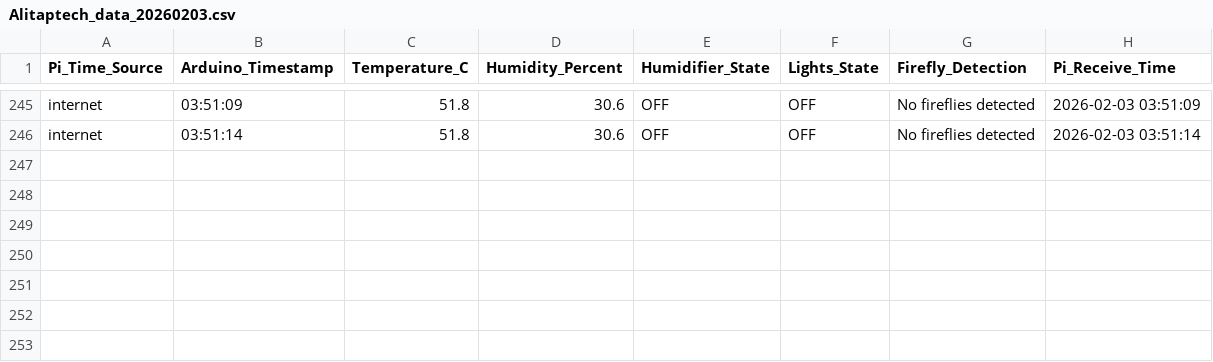
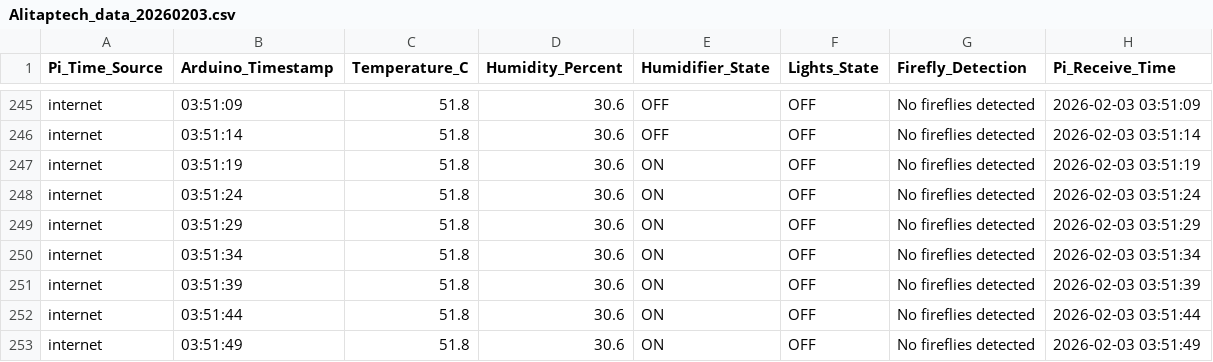
Before and after one commit to Alitaptech/firefly-data, a CSV file: data/Alitaptech_data_20260203.csv, drawn as a sheet; only a part is shown, gaps mark what is left out; the diff names each change by its address in the sheet, - before the commit and + after, or states it on an @@ line.

Commit message:
Data update 2026-02-03 03:51:53 - 1 file(s) changed

```diff
--- a/data/Alitaptech_data_20260203.csv
+++ b/data/Alitaptech_data_20260203.csv
+row 247: internet | 03:51:19 | 51.8 | 30.6 | ON | OFF | No fireflies detected | 2026-02-03 03:51:19
+row 248: internet | 03:51:24 | 51.8 | 30.6 | ON | OFF | No fireflies detected | 2026-02-03 03:51:24
+row 249: internet | 03:51:29 | 51.8 | 30.6 | ON | OFF | No fireflies detected | 2026-02-03 03:51:29
+row 250: internet | 03:51:34 | 51.8 | 30.6 | ON | OFF | No fireflies detected | 2026-02-03 03:51:34
+row 251: internet | 03:51:39 | 51.8 | 30.6 | ON | OFF | No fireflies detected | 2026-02-03 03:51:39
+row 252: internet | 03:51:44 | 51.8 | 30.6 | ON | OFF | No fireflies detected | 2026-02-03 03:51:44
+row 253: internet | 03:51:49 | 51.8 | 30.6 | ON | OFF | No fireflies detected | 2026-02-03 03:51:49
```
